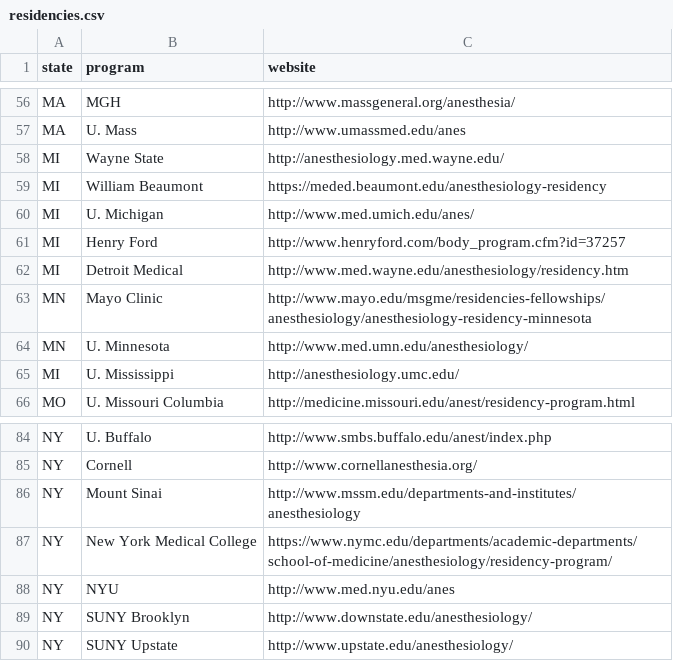
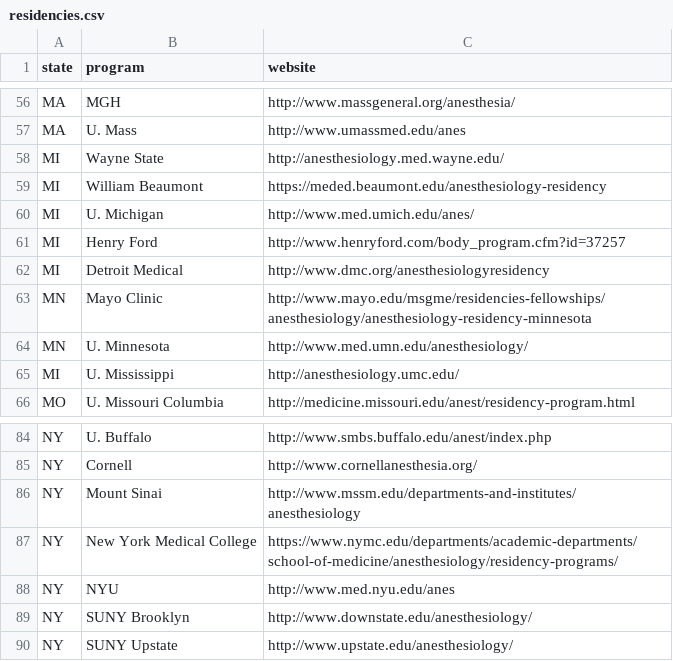
Before and after one commit to precedex/boards_app, a CSV file: residencies.csv, drawn as a sheet; only a part is shown, gaps mark what is left out.

```diff
--- a/residencies.csv
+++ b/residencies.csv
@@ -61,3 +61,3 @@ MI,U. Michigan,http://www.med.umich.edu/anes/
 MI,Henry Ford,http://www.henryford.com/body_program.cfm?id=37257
-MI,Detroit Medical,http://www.med.wayne.edu/anesthesiology/residency.htm
+MI,Detroit Medical,http://www.dmc.org/anesthesiologyresidency
 MN,Mayo Clinic,http://www.mayo.edu/msgme/residencies-fellowships/anesthesiology/anesthesiology-residency-minnesota
@@ -86,3 +86,3 @@ NY,Cornell,http://www.cornellanesthesia.org/
 NY,Mount Sinai,http://www.mssm.edu/departments-and-institutes/anesthesiology
-NY,New York Medical College,https://www.nymc.edu/departments/academic-departments/school-of-medicine/anesthesiology/residency-program/
+NY,New York Medical College,https://www.nymc.edu/departments/academic-departments/school-of-medicine/anesthesiology/residency-programs/
 NY,NYU,http://www.med.nyu.edu/anes
```
Also changed, not shown: 4 other files.
